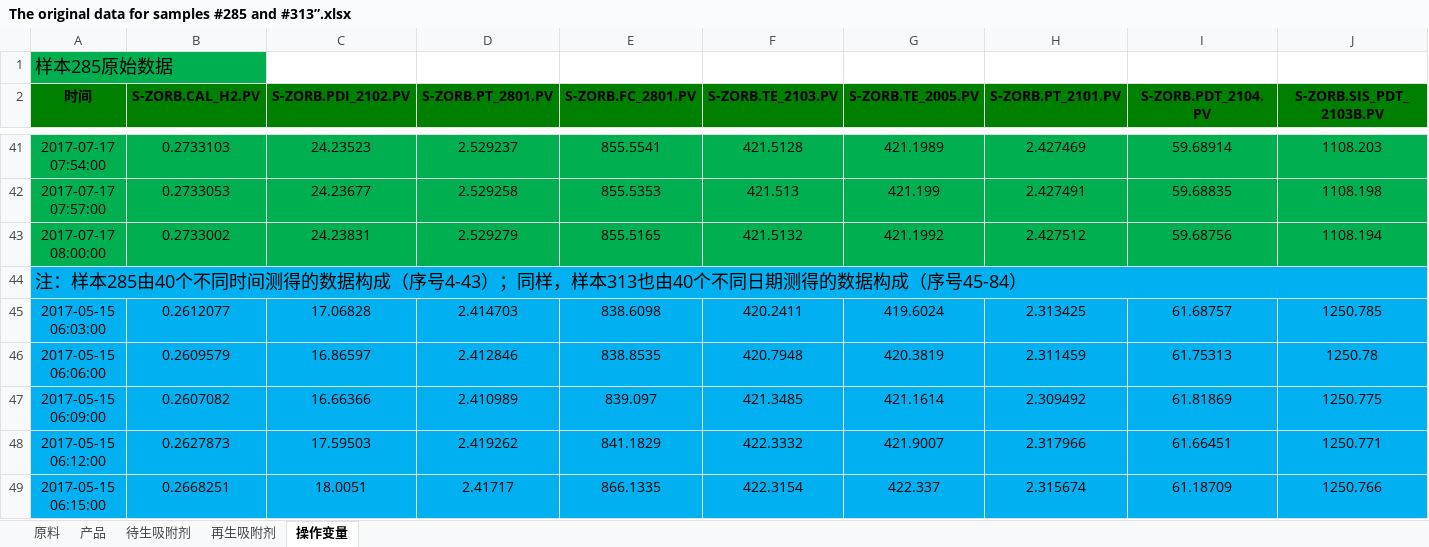
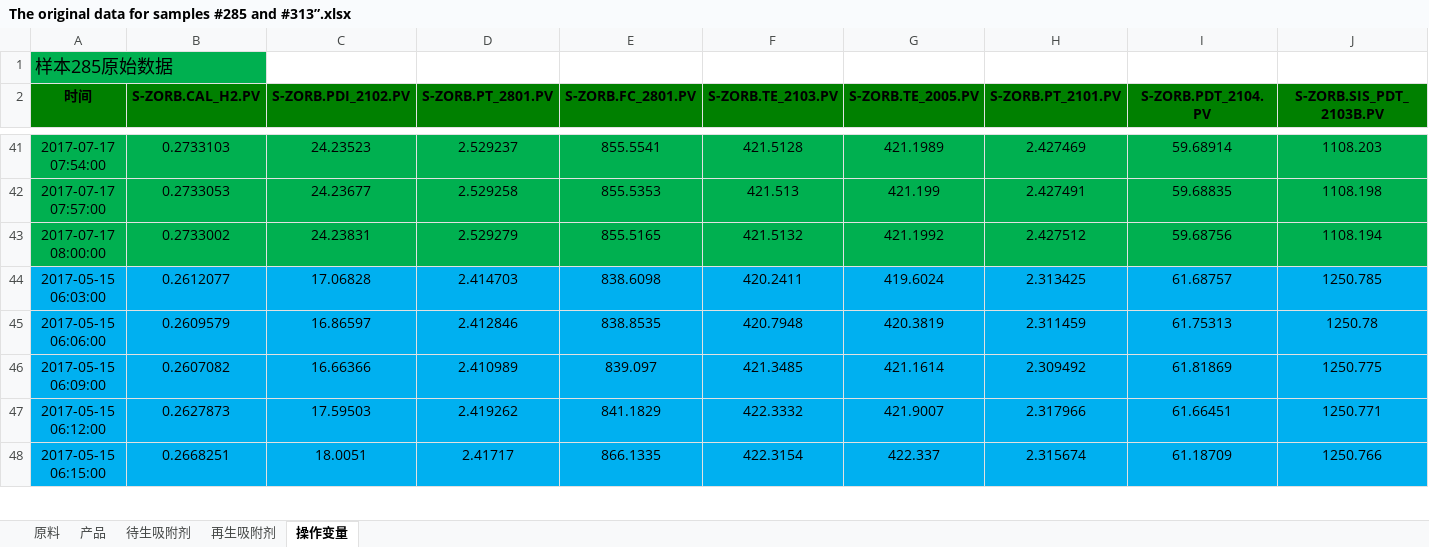
Before and after one commit to Moonlit-Whisper/Big-Data-and-Statistical-Analysis, an Excel workbook: resources/The original data for samples #285 and #313”.xlsx, sheet 操作变量, drawn as a sheet; only a part is shown, gaps mark what is left out; values as stored, in another font and other column widths than the file's, no borders; rows hold the shown columns only; the diff names each change by its address in the sheet, - before the commit and + after, or states it on an @@ line.

```diff
--- a/resources/The original data for samples #285 and #313”.xlsx (sheet 操作变量)
+++ b/resources/The original data for samples #285 and #313”.xlsx (sheet 操作变量)
-row 44: 注：样本285由40个不同时间测得的数据构成（序号4-43）；同样，样本313也由40个不同日期测得的数据构成（序号45-84）
```
Also changed, not shown: 1 other file.
